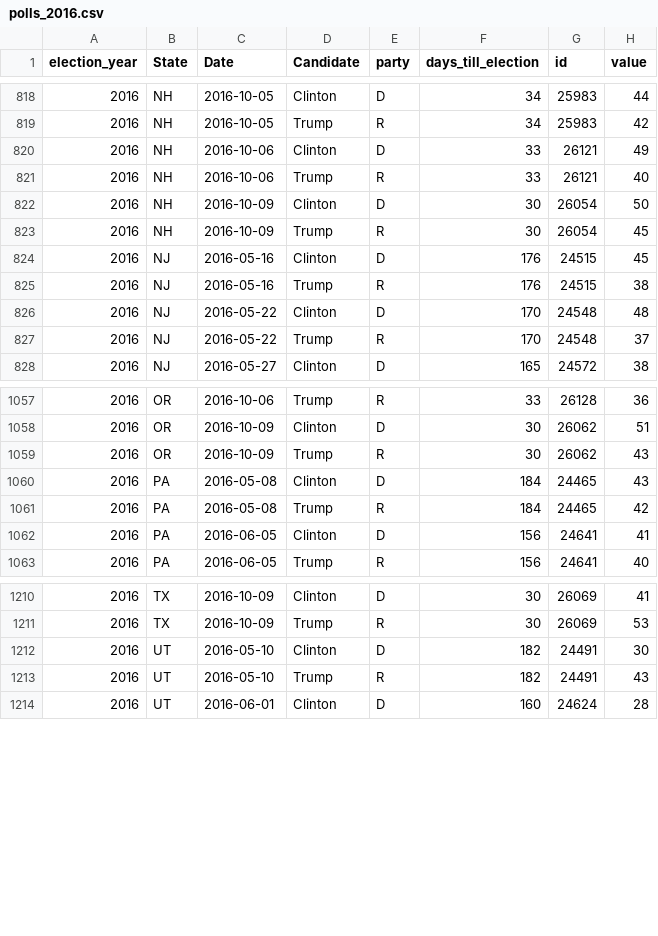
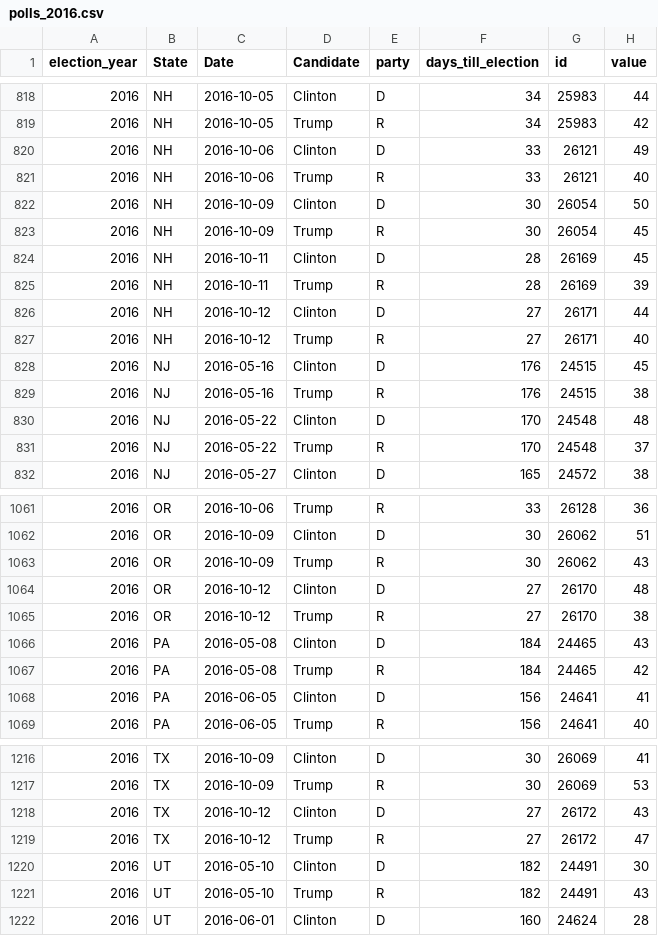
Before and after one commit to elliottevans/election-forecasts, a CSV file: polls/polls_2016.csv, drawn as a sheet; only a part is shown, gaps mark what is left out; the diff names each change by its address in the sheet, - before the commit and + after, or states it on an @@ line.

```diff
--- a/polls/polls_2016.csv
+++ b/polls/polls_2016.csv
+row 824: 2016 | NH | 2016-10-11 | Clinton | D | 28 | 26169 | 45
+row 825: 2016 | NH | 2016-10-11 | Trump | R | 28 | 26169 | 39
+row 826: 2016 | NH | 2016-10-12 | Clinton | D | 27 | 26171 | 44
+row 827: 2016 | NH | 2016-10-12 | Trump | R | 27 | 26171 | 40
+row 1064: 2016 | OR | 2016-10-12 | Clinton | D | 27 | 26170 | 48
+row 1065: 2016 | OR | 2016-10-12 | Trump | R | 27 | 26170 | 38
+row 1218: 2016 | TX | 2016-10-12 | Clinton | D | 27 | 26172 | 43
+row 1219: 2016 | TX | 2016-10-12 | Trump | R | 27 | 26172 | 47
```
Also changed, not shown: forecasts/national_forecasts.csv, polls/polls_total.csv, 10 other files.
